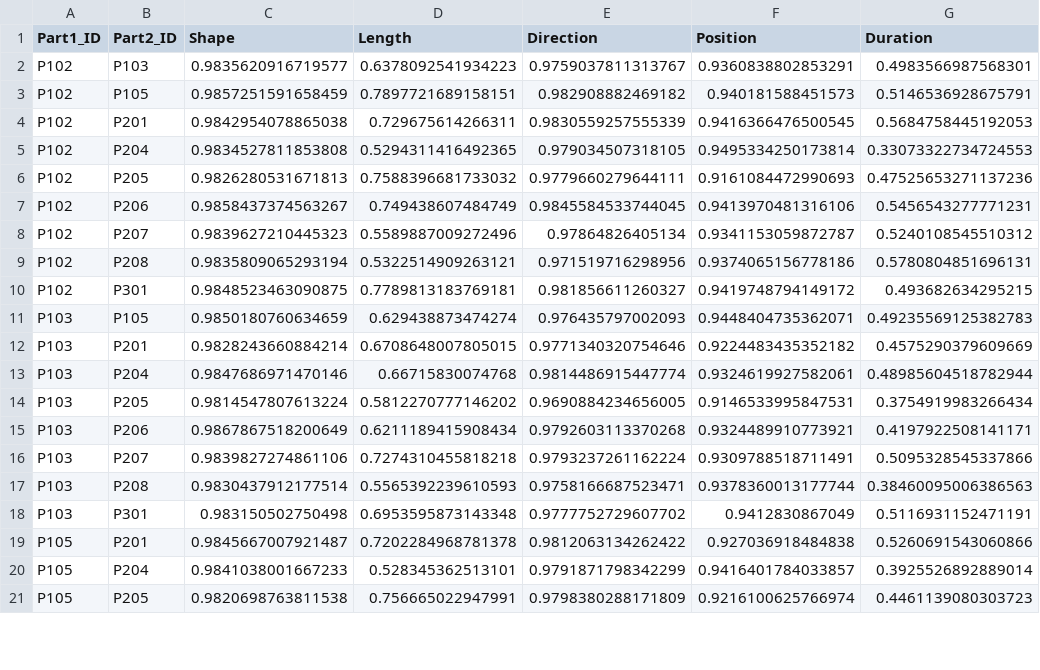
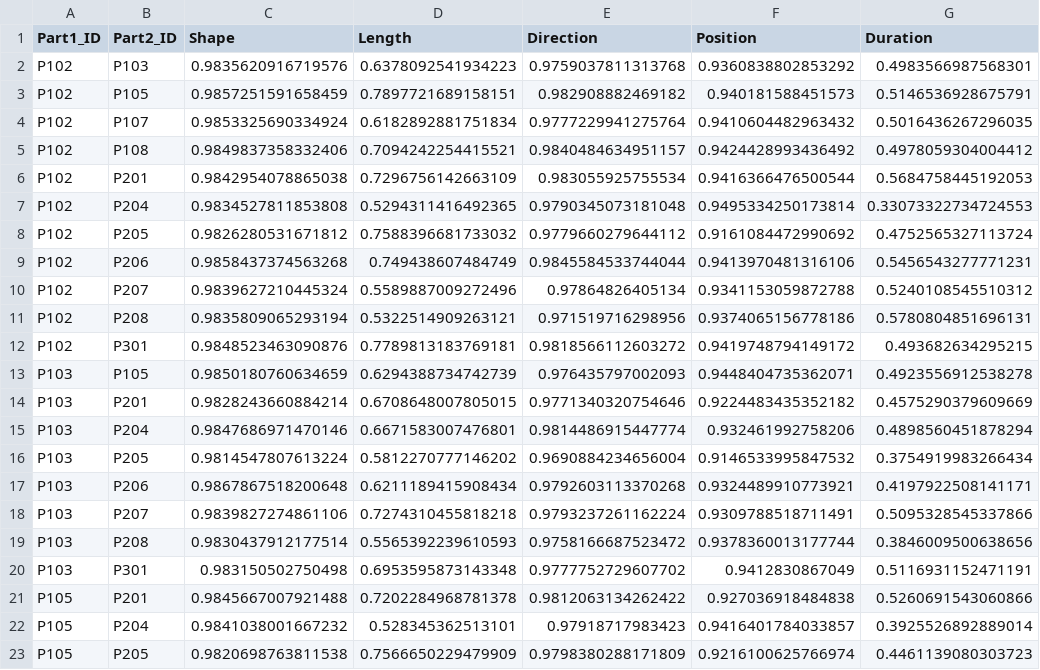
Before and after one commit to mflan48/genVisualData, a CSV file: Bug1_Phase1_MultiComp.csv, drawn as a sheet; only a part is shown; the diff covers the shown part only.

```diff
--- a/Bug1_Phase1_MultiComp.csv
+++ b/Bug1_Phase1_MultiComp.csv
@@ -1,21 +1,23 @@
 Part1_ID,Part2_ID,Shape,Length,Direction,Position,Duration
-P102,P103,0.9835620916719577,0.6378092541934223,0.9759037811313767,0.9360838802853291,0.4983566987568301
+P102,P103,0.9835620916719576,0.6378092541934223,0.9759037811313768,0.9360838802853292,0.4983566987568301
 P102,P105,0.9857251591658459,0.7897721689158151,0.982908882469182,0.940181588451573,0.5146536928675791
-P102,P201,0.9842954078865038,0.729675614266311,0.9830559257555339,0.9416366476500545,0.5684758445192053
-P102,P204,0.9834527811853808,0.5294311416492365,0.979034507318105,0.9495334250173814,0.33073322734724553
-P102,P205,0.9826280531671813,0.7588396681733032,0.9779660279644111,0.9161084472990693,0.47525653271137236
-P102,P206,0.9858437374563267,0.749438607484749,0.9845584533744045,0.9413970481316106,0.5456543277771231
-P102,P207,0.9839627210445323,0.5589887009272496,0.97864826405134,0.9341153059872787,0.5240108545510312
+P102,P107,0.9853325690334924,0.6182892881751834,0.9777229941275764,0.9410604482963432,0.5016436267296035
+P102,P108,0.9849837358332406,0.7094242254415521,0.9840484634951157,0.9424428993436492,0.4978059304004412
+P102,P201,0.9842954078865038,0.7296756142663109,0.983055925755534,0.9416366476500544,0.5684758445192053
+P102,P204,0.9834527811853808,0.5294311416492365,0.9790345073181048,0.9495334250173814,0.33073322734724553
+P102,P205,0.9826280531671812,0.7588396681733032,0.9779660279644112,0.9161084472990692,0.4752565327113724
+P102,P206,0.9858437374563268,0.749438607484749,0.9845584533744044,0.9413970481316106,0.5456543277771231
+P102,P207,0.9839627210445324,0.5589887009272496,0.97864826405134,0.9341153059872788,0.5240108545510312
 P102,P208,0.9835809065293194,0.5322514909263121,0.971519716298956,0.9374065156778186,0.5780804851696131
-P102,P301,0.9848523463090875,0.7789813183769181,0.981856611260327,0.9419748794149172,0.493682634295215
-P103,P105,0.9850180760634659,0.629438873474274,0.976435797002093,0.9448404735362071,0.49235569125382783
+P102,P301,0.9848523463090876,0.7789813183769181,0.9818566112603272,0.9419748794149172,0.493682634295215
+P103,P105,0.9850180760634659,0.6294388734742739,0.976435797002093,0.9448404735362071,0.4923556912538278
 P103,P201,0.9828243660884214,0.6708648007805015,0.9771340320754646,0.9224483435352182,0.4575290379609669
-P103,P204,0.9847686971470146,0.66715830074768,0.9814486915447774,0.9324619927582061,0.48985604518782944
-P103,P205,0.9814547807613224,0.5812270777146202,0.9690884234656005,0.9146533995847531,0.3754919983266434
-P103,P206,0.9867867518200649,0.6211189415908434,0.9792603113370268,0.9324489910773921,0.4197922508141171
+P103,P204,0.9847686971470146,0.6671583007476801,0.9814486915447774,0.932461992758206,0.4898560451878294
+P103,P205,0.9814547807613224,0.5812270777146202,0.9690884234656004,0.9146533995847532,0.3754919983266434
+P103,P206,0.9867867518200648,0.6211189415908434,0.9792603113370268,0.9324489910773921,0.4197922508141171
 P103,P207,0.9839827274861106,0.7274310455818218,0.9793237261162224,0.9309788518711491,0.5095328545337866
-P103,P208,0.9830437912177514,0.5565392239610593,0.9758166687523471,0.9378360013177744,0.38460095006386563
+P103,P208,0.9830437912177514,0.5565392239610593,0.9758166687523472,0.9378360013177744,0.3846009500638656
 P103,P301,0.983150502750498,0.6953595873143348,0.9777752729607702,0.9412830867049,0.5116931152471191
-P105,P201,0.9845667007921487,0.7202284968781378,0.9812063134262422,0.927036918484838,0.5260691543060866
-P105,P204,0.9841038001667233,0.528345362513101,0.9791871798342299,0.9416401784033857,0.3925526892889014
-P105,P205,0.9820698763811538,0.756665022947991,0.9798380288171809,0.9216100625766974,0.4461139080303723
+P105,P201,0.9845667007921488,0.7202284968781378,0.9812063134262422,0.927036918484838,0.5260691543060866
+P105,P204,0.9841038001667232,0.528345362513101,0.97918717983423,0.9416401784033857,0.3925526892889014
+P105,P205,0.9820698763811538,0.7566650229479909,0.9798380288171809,0.9216100625766974,0.4461139080303723
```
Also changed, not shown: 41 edited cells elsewhere in this file, PhaseChanges.csv, 2 other files.
